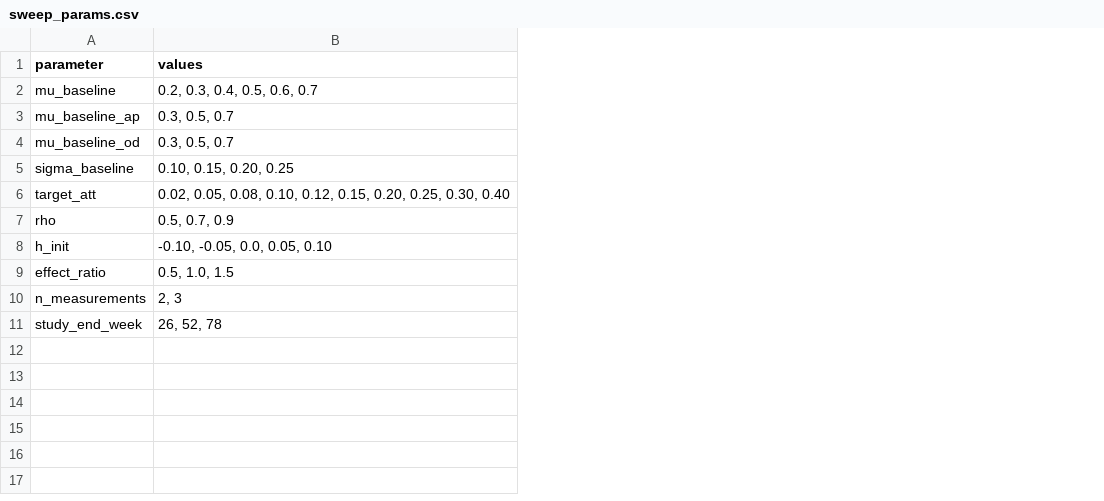
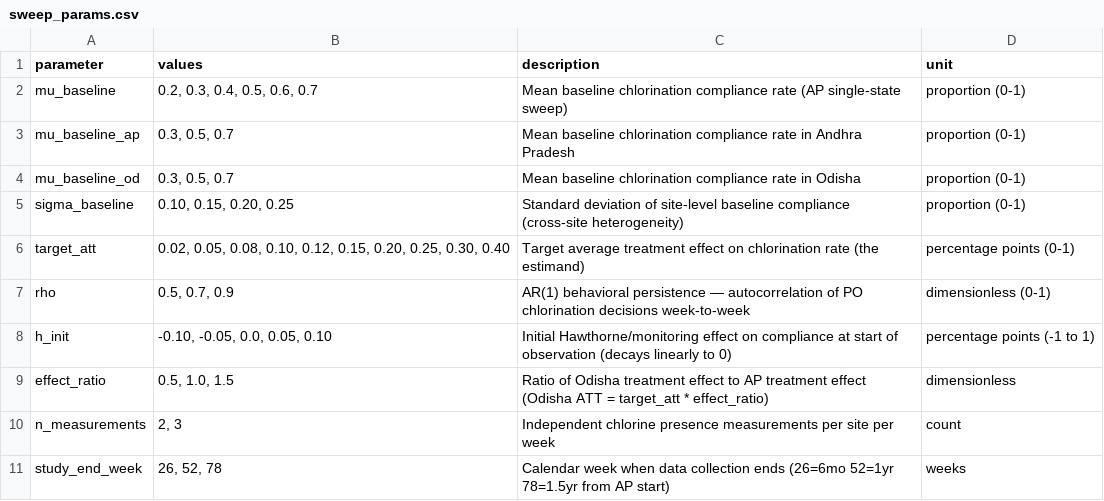
Before and after one commit to DevInnovationLab/POIncentivesPowerSimulations, a CSV file: sweep_params.csv, drawn as a sheet; the diff names each change by its address in the sheet, - before the commit and + after, or states it on an @@ line.

```diff
--- a/sweep_params.csv
+++ b/sweep_params.csv
+column C (description), rows 2-11: Mean baseline chlorination compliance rate (AP single-state sweep) | Mean baseline chlorination compliance rate in Andhra Pradesh | Mean baseline chlorination compliance rate in Odisha | Standard deviation of site-level baseline compliance (cross-site heterogeneity) | Target average treatment effect on chlorination rate (the estimand) | AR(1) behavioral persistence — autocorrelation of PO chlorination decisions week-to-week | Initial Hawthorne/monitoring effect on compliance at start of observation (decays linearly to 0) | Ratio of Odisha treatment effect to AP treatment effect (Odisha ATT = target_att * effect_ratio) | Independent chlorine presence measurements per site per week | Calendar week when data collection ends (26=6mo 52=1yr 78=1.5yr from AP start)
+column D (unit), rows 2-11: proportion (0-1) | proportion (0-1) | proportion (0-1) | proportion (0-1) | percentage points (0-1) | dimensionless (0-1) | percentage points (-1 to 1) | dimensionless | count | weeks
```
